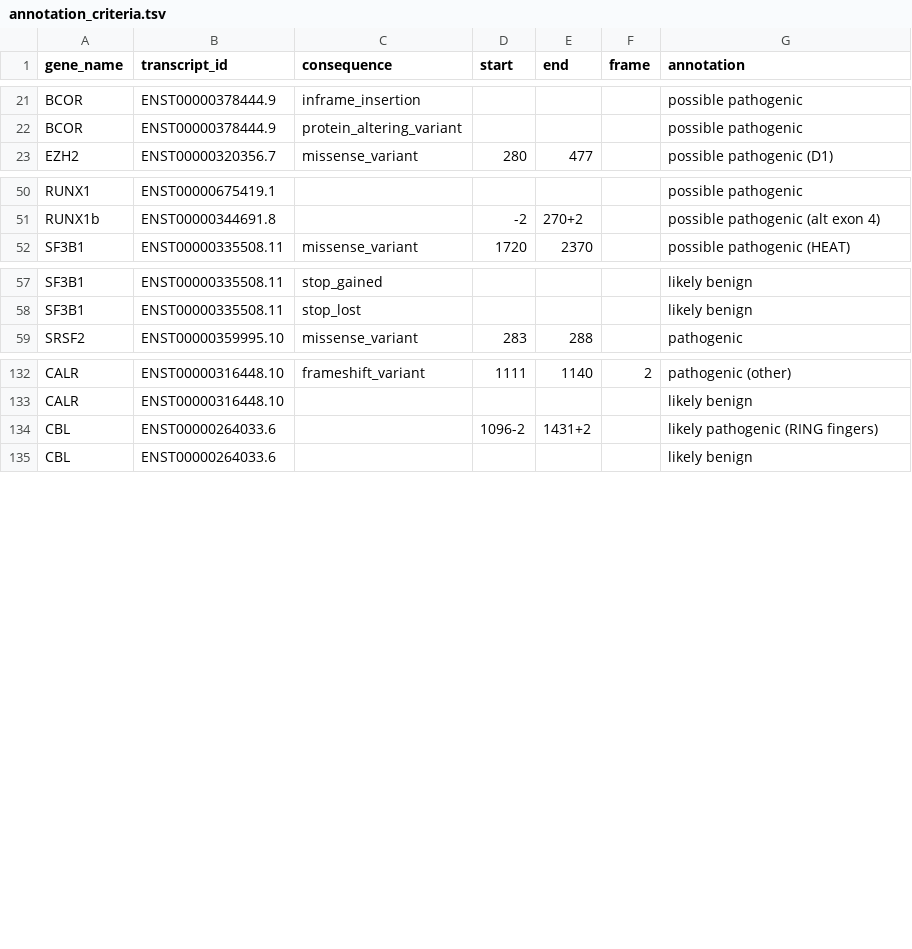
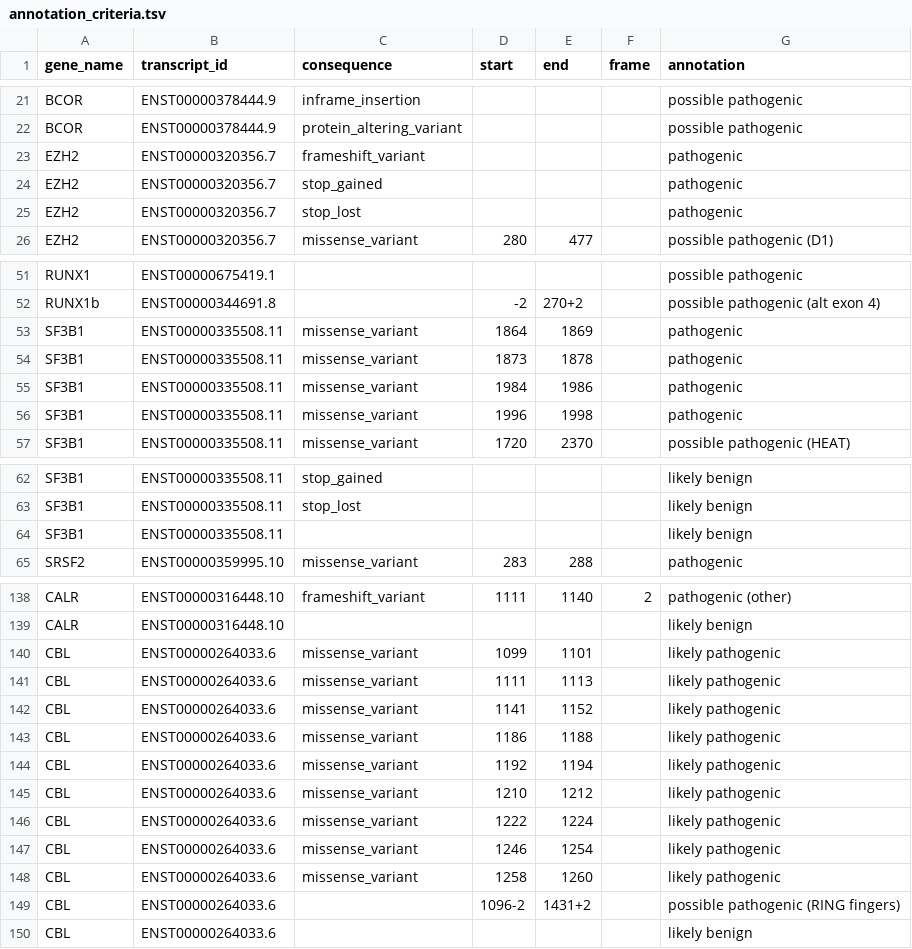
Before and after one commit to LUMC/HAMLET, a TSV file: utilities/deps/small-files/annotation_criteria.tsv, drawn as a sheet; only a part is shown, gaps mark what is left out; the diff covers the shown part only.

Commit message:
unify logic for all genes
For each gene (where appropriate), ensure inclusion of which variants to report, and what to do with other variants;
Ensure that criteria are ordered by priority (pathogenic, likely pathogenic, possible pathogenic, likely benign) where possible

```diff
--- a/utilities/deps/small-files/annotation_criteria.tsv
+++ b/utilities/deps/small-files/annotation_criteria.tsv
@@ -22,2 +22,5 @@ BCOR	ENST00000378444.9	inframe_insertion				possible pathogenic
 BCOR	ENST00000378444.9	protein_altering_variant				possible pathogenic
+EZH2	ENST00000320356.7	frameshift_variant				pathogenic
+EZH2	ENST00000320356.7	stop_gained				pathogenic
+EZH2	ENST00000320356.7	stop_lost				pathogenic
 EZH2	ENST00000320356.7	missense_variant	280	477		possible pathogenic (D1)
@@ -51,2 +52,6 @@ RUNX1	ENST00000675419.1					possible pathogenic
 RUNX1b	ENST00000344691.8		-2	270+2		possible pathogenic (alt exon 4)
+SF3B1	ENST00000335508.11	missense_variant	1864	1869		pathogenic
+SF3B1	ENST00000335508.11	missense_variant	1873	1878		pathogenic
+SF3B1	ENST00000335508.11	missense_variant	1984	1986		pathogenic
+SF3B1	ENST00000335508.11	missense_variant	1996	1998		pathogenic
 SF3B1	ENST00000335508.11	missense_variant	1720	2370		possible pathogenic (HEAT)
@@ -58,2 +63,3 @@ SF3B1	ENST00000335508.11	stop_gained				likely benign
 SF3B1	ENST00000335508.11	stop_lost				likely benign
+SF3B1	ENST00000335508.11					likely benign
 SRSF2	ENST00000359995.10	missense_variant	283	288		pathogenic
@@ -133,3 +139,12 @@ CALR	ENST00000316448.10	frameshift_variant	1111	1140	2	pathogenic (other)
 CALR	ENST00000316448.10					likely benign
-CBL	ENST00000264033.6		1096-2	1431+2		likely pathogenic (RING fingers)
+CBL	ENST00000264033.6	missense_variant	1099	1101		likely pathogenic
+CBL	ENST00000264033.6	missense_variant	1111	1113		likely pathogenic
+CBL	ENST00000264033.6	missense_variant	1141	1152		likely pathogenic
+CBL	ENST00000264033.6	missense_variant	1186	1188		likely pathogenic
+CBL	ENST00000264033.6	missense_variant	1192	1194		likely pathogenic
+CBL	ENST00000264033.6	missense_variant	1210	1212		likely pathogenic
+CBL	ENST00000264033.6	missense_variant	1222	1224		likely pathogenic
+CBL	ENST00000264033.6	missense_variant	1246	1254		likely pathogenic
+CBL	ENST00000264033.6	missense_variant	1258	1260		likely pathogenic
+CBL	ENST00000264033.6		1096-2	1431+2		possible pathogenic (RING fingers)
 CBL	ENST00000264033.6					likely benign
```
Also changed, not shown: 3 added rows, 3 removed rows, 3 moved rows and 4 edited cells elsewhere in this file.
